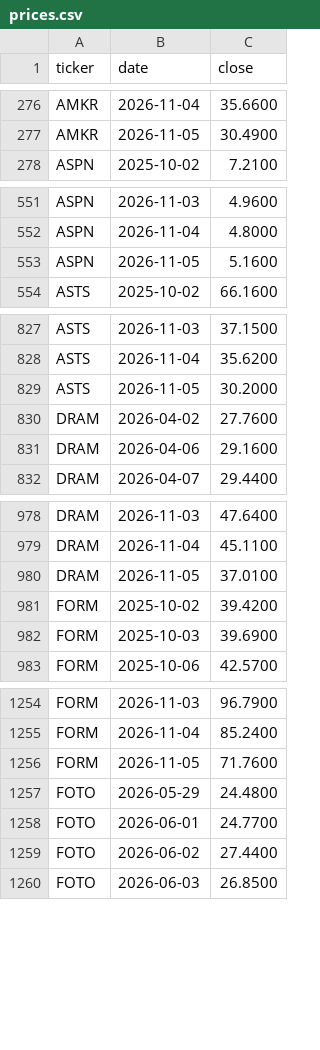
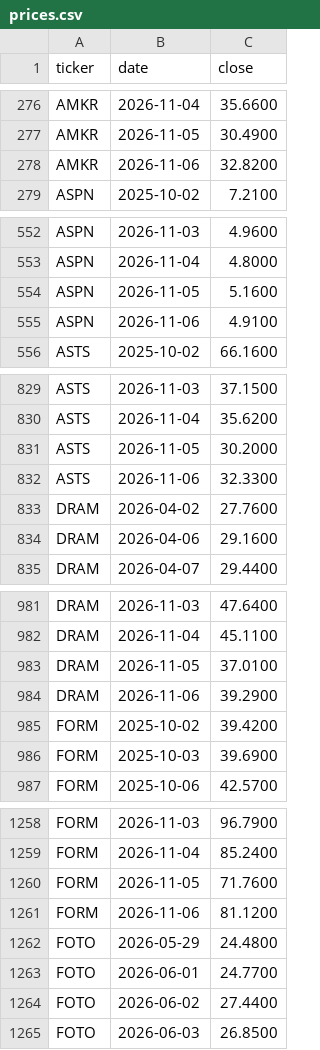
Before and after one commit to Kleb28/money-brain, a CSV file: data/prices.csv, drawn as a sheet; only a part is shown, gaps mark what is left out; the diff covers the shown part only; the diff names each change by its address in the sheet, - before the commit and + after, or states it on an @@ line.

Commit message:
portfolio: weekly prices and NAV 2026-11-07

```diff
--- a/data/prices.csv
+++ b/data/prices.csv
+row 278: AMKR | 2026-11-06 | 32.8200
+row 555: ASPN | 2026-11-06 | 4.9100
+row 832: ASTS | 2026-11-06 | 32.3300
+row 984: DRAM | 2026-11-06 | 39.2900
+row 1261: FORM | 2026-11-06 | 81.1200
```
Also changed, not shown: 10 added rows elsewhere in this file, 1 other file.
